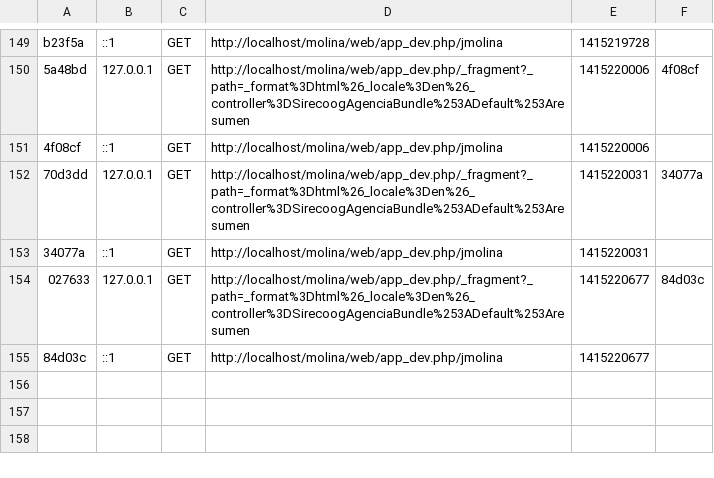
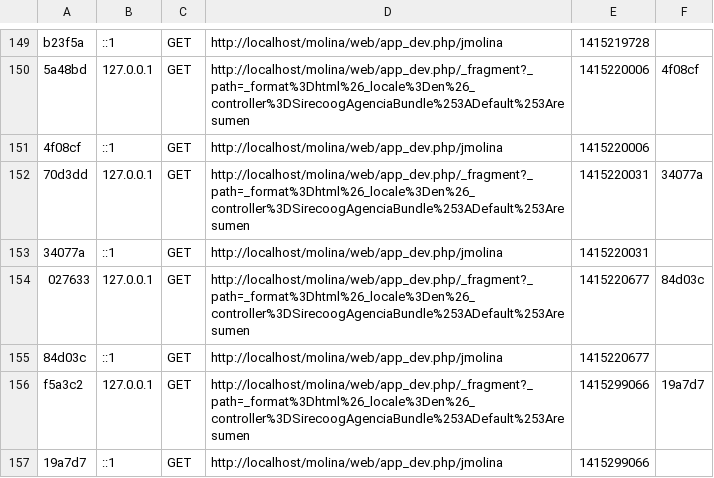
Before and after one commit to jonatham16/sirecoog, a CSV file: app/cache/dev/profiler/index.csv, drawn as a sheet; only a part is shown, gaps mark what is left out.

Commit message:
Se creo una Twig Extension personalizada que formatea los valores de montos.

```diff
--- a/app/cache/dev/profiler/index.csv
+++ b/app/cache/dev/profiler/index.csv
@@ -155 +155,3 @@ b23f5a,::1,GET,http://localhost/molina/web/app_dev.php/jmolina,1415219728,
 84d03c,::1,GET,http://localhost/molina/web/app_dev.php/jmolina,1415220677,
+f5a3c2,127.0.0.1,GET,http://localhost/molina/web/app_dev.php/_fragment?_path=_format%3Dhtml%26_locale%3Den%26_controller%3DSirecoogAgenciaBundle%253ADefault%253Aresumen,1415299066,19a7d7
+19a7d7,::1,GET,http://localhost/molina/web/app_dev.php/jmolina,1415299066,
```
Also changed, not shown: 12 other files.
